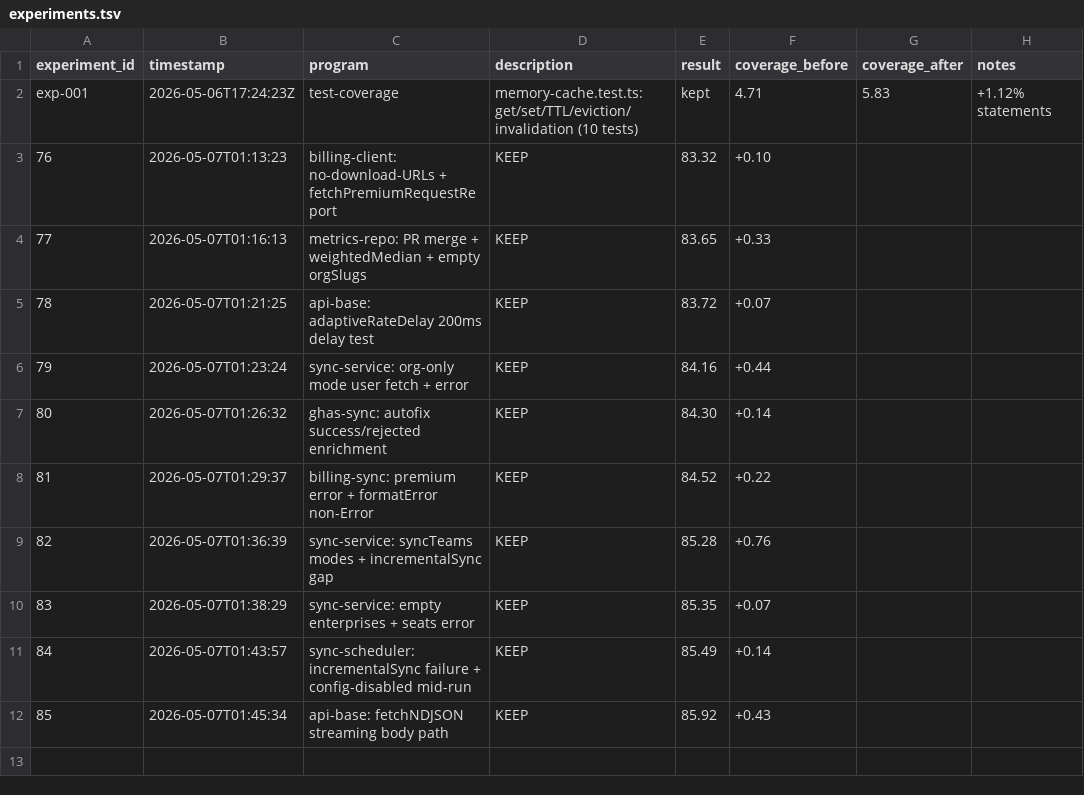
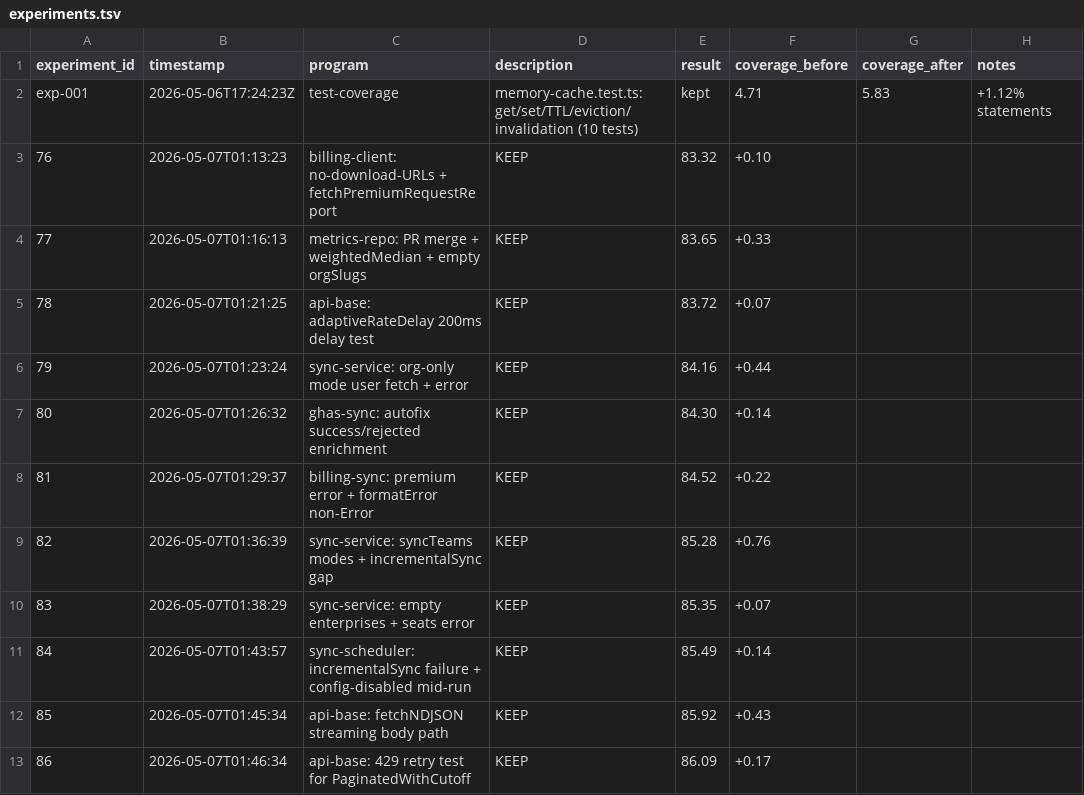
Before and after one commit to sidlabs-platform/ghcp-usage-dashboard, a TSV file: autoresearch/experiments.tsv, drawn as a sheet.

Commit message:
test(api-base): add 403 error + multi-page tests for PaginatedWithCutoff

```diff
--- a/autoresearch/experiments.tsv
+++ b/autoresearch/experiments.tsv
@@ -12 +12,2 @@ exp-001	2026-05-06T17:24:23Z	test-coverage	memory-cache.test.ts: get/set/TTL/evi
 85	2026-05-07T01:45:34	api-base: fetchNDJSON streaming body path	KEEP	85.92	+0.43
+86	2026-05-07T01:46:34	api-base: 429 retry test for PaginatedWithCutoff	KEEP	86.09	+0.17
```
Also changed, not shown: 1 other file.
